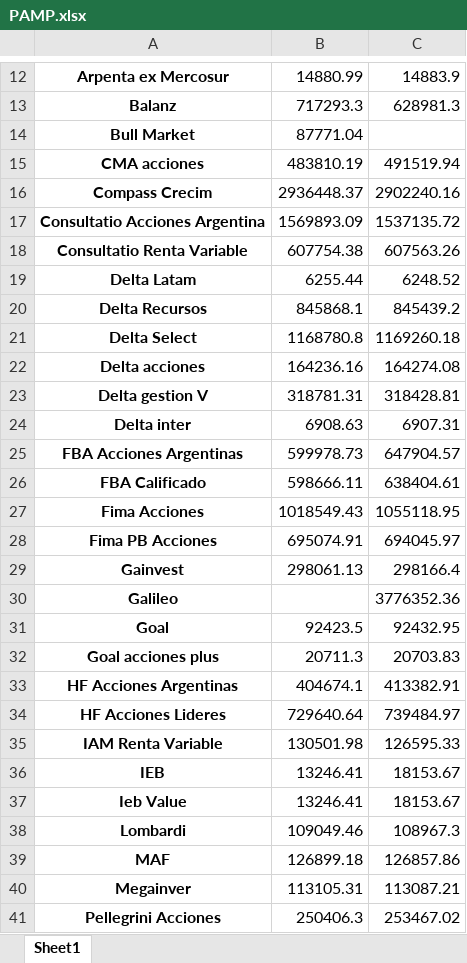
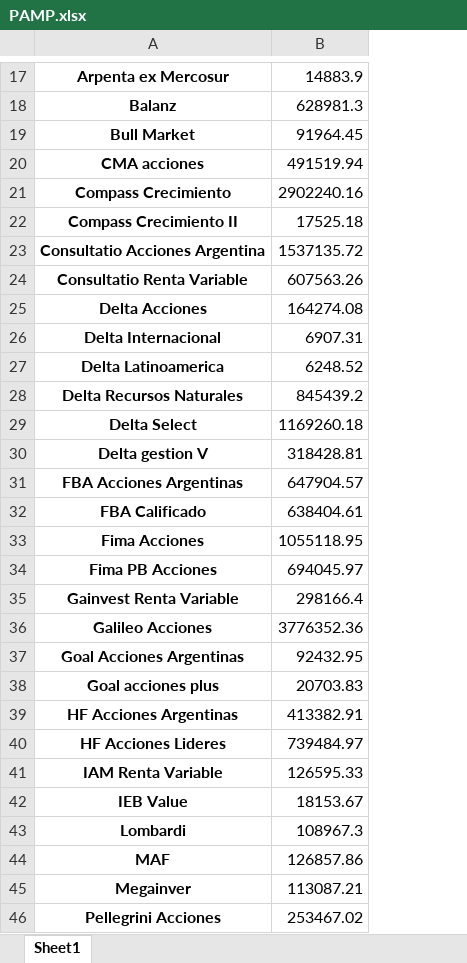
Before and after one commit to Lucapo01/Argentine-Tracker, an Excel workbook: backend/src/excel_handler/files/PAMP.xlsx, sheet Sheet1, drawn as a sheet; only a part is shown, gaps mark what is left out; values as stored, in another font and other column widths than the file's, no borders; removed rows and columns are numbered as before the commit, all else as after; the diff covers the shown part only; the diff names each change by its address in the sheet, - before the commit and + after, or states it on an @@ line.

```diff
--- a/backend/src/excel_handler/files/PAMP.xlsx (sheet Sheet1)
+++ b/backend/src/excel_handler/files/PAMP.xlsx (sheet Sheet1)
-column B, rows 12-21: 14880.99 | 717293.3 | 87771.04 | 483810.19 | 2936448.37 | 1569893.09 | 607754.38 | 6255.44 | 845868.1 | 1168780.8; row 23: 318781.31; rows 25-35: 599978.73 | 598666.11 | 1018549.43 | 695074.91 | 298061.13 |  | 92423.5 | 20711.3 | 404674.1 | 729640.64 | 130501.98; rows 37-41: 13246.41 | 109049.46 | 126899.18 | 113105.31 | 250406.3
-B19: (empty)
+B19: 91964.45
-A21: Compass Crecim
+A21: Compass Crecimiento
+row 22: Compass Crecimiento II | 17525.18
+row 25: Delta Acciones | 164274.08
+row 26: Delta Internacional | 6907.31
-A27: Delta Latam
+A27: Delta Latinoamerica
-A28: Delta Recursos
+A28: Delta Recursos Naturales
-row 22: Delta acciones | 164236.16 | 164274.08
-row 24: Delta inter | 6908.63 | 6907.31
-A35: Gainvest
+A35: Gainvest Renta Variable
-A36: Galileo
+A36: Galileo Acciones
-A37: Goal
+A37: Goal Acciones Argentinas
-row 36: IEB | 13246.41 | 18153.67
-A42: Ieb Value
+A42: IEB Value
```
Also changed, not shown: 5 added rows, 2 removed rows and 1 edited cell elsewhere in this sheet, backend/src/excel_handler/files/ALUA.xlsx, backend/src/excel_handler/files/BMA.xlsx, 49 other files.
